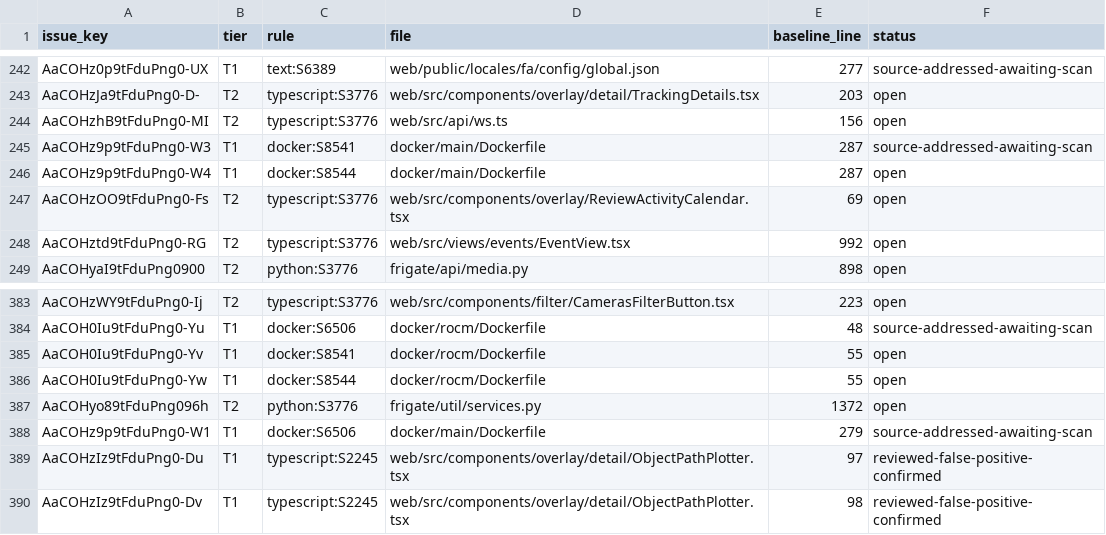
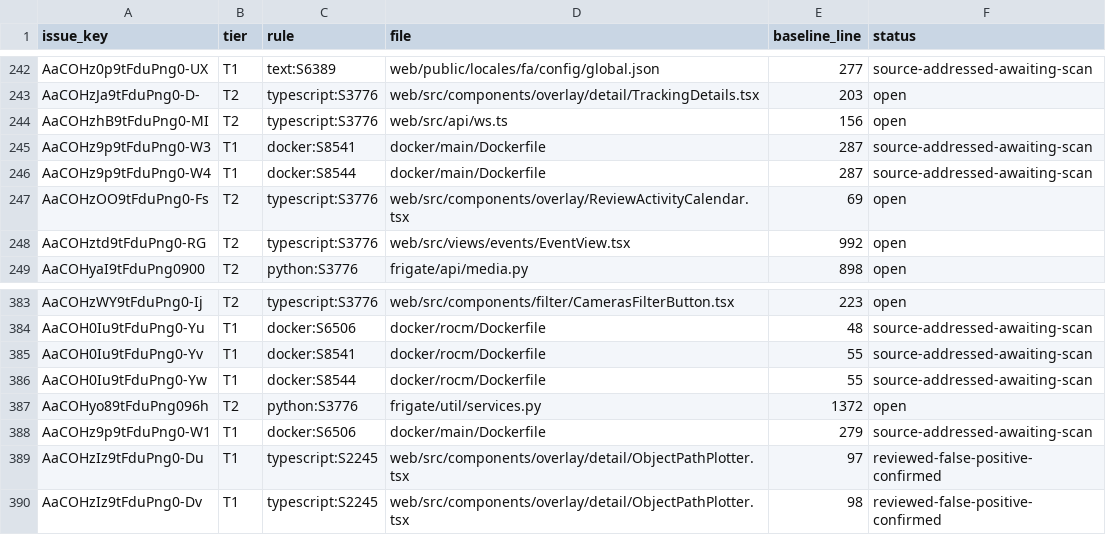
Before and after one commit to jtn0123/frigate, a CSV file: fork/sonar-t1-t2-progress.csv, drawn as a sheet; only a part is shown, gaps mark what is left out.

```diff
--- a/fork/sonar-t1-t2-progress.csv
+++ b/fork/sonar-t1-t2-progress.csv
@@ -245,3 +245,3 @@ AaCOHzhB9tFduPng0-MI,T2,typescript:S3776,web/src/api/ws.ts,156,open
 AaCOHz9p9tFduPng0-W3,T1,docker:S8541,docker/main/Dockerfile,287,source-addressed-awaiting-scan
-AaCOHz9p9tFduPng0-W4,T1,docker:S8544,docker/main/Dockerfile,287,open
+AaCOHz9p9tFduPng0-W4,T1,docker:S8544,docker/main/Dockerfile,287,source-addressed-awaiting-scan
 AaCOHzOO9tFduPng0-Fs,T2,typescript:S3776,web/src/components/overlay/ReviewActivityCalendar.tsx,69,open
@@ -384,4 +384,4 @@ AaCOHzWY9tFduPng0-Ij,T2,typescript:S3776,web/src/components/filter/CamerasFilter
 AaCOH0Iu9tFduPng0-Yu,T1,docker:S6506,docker/rocm/Dockerfile,48,source-addressed-awaiting-scan
-AaCOH0Iu9tFduPng0-Yv,T1,docker:S8541,docker/rocm/Dockerfile,55,open
-AaCOH0Iu9tFduPng0-Yw,T1,docker:S8544,docker/rocm/Dockerfile,55,open
+AaCOH0Iu9tFduPng0-Yv,T1,docker:S8541,docker/rocm/Dockerfile,55,source-addressed-awaiting-scan
+AaCOH0Iu9tFduPng0-Yw,T1,docker:S8544,docker/rocm/Dockerfile,55,source-addressed-awaiting-scan
 AaCOHyo89tFduPng096h,T2,python:S3776,frigate/util/services.py,1372,open
```
Also changed, not shown: 7 other files.
